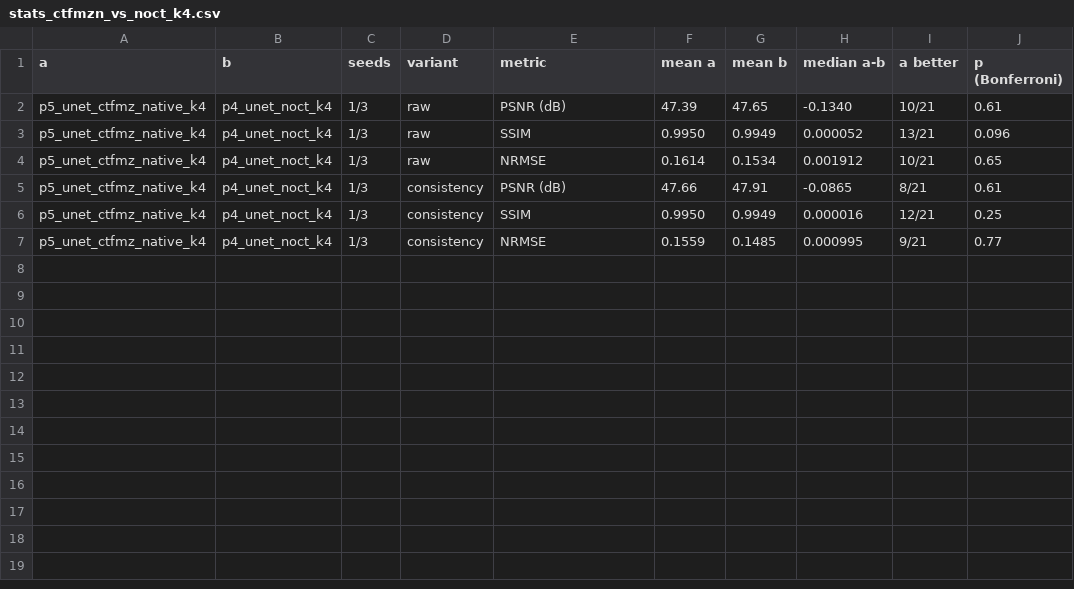
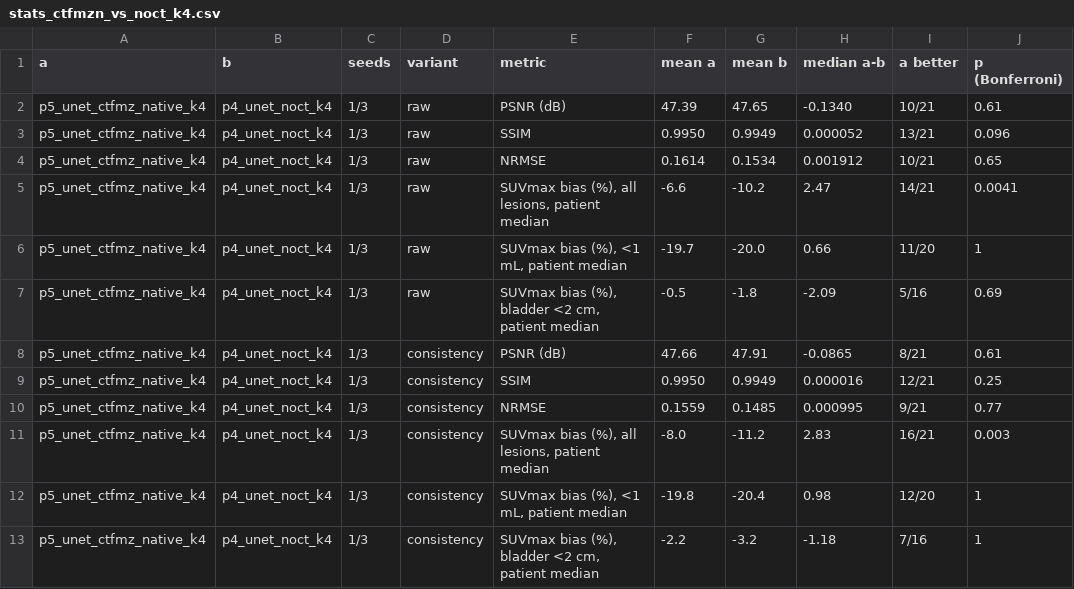
Before and after one commit to sezaiemrekonuk/ct-guided-pet-interp, a CSV file: paper/tables/stats_ctfmzn_vs_noct_k4.csv, drawn as a sheet; the diff names each change by its address in the sheet, - before the commit and + after, or states it on an @@ line.

Commit message:
results(p4): per-patient lesion summaries and patient-paired lesion tests for every p4 comparison
Re-ran 04_evaluate for the 18 p4 U-Net runs and the 3 cubic baselines at badc558 on a clean
tree (CPU, no inference: every per-patient file existed). The rebuilt metrics.json files differ
from the old ones only by the added per-patient lesion summaries and lesions_by_patient; no
existing value changed. The 19 stats tables with a p4 arm gain the Wilcoxon rows on patient-median
SUVmax bias (all, <1 mL, bladder-adjacent); their PSNR/SSIM/NRMSE rows and the main tables are
unchanged. provenance.json of those 21 runs now names badc558; the training commits remain in
each run's log.txt.

```diff
--- a/paper/tables/stats_ctfmzn_vs_noct_k4.csv
+++ b/paper/tables/stats_ctfmzn_vs_noct_k4.csv
+row 5: p5_unet_ctfmz_native_k4 | p4_unet_noct_k4 | 1/3 | raw | SUVmax bias (%), all lesions, patient median | -6.6 | -10.2 | 2.47 | 14/21 | 0.0041
+row 6: p5_unet_ctfmz_native_k4 | p4_unet_noct_k4 | 1/3 | raw | SUVmax bias (%), <1 mL, patient median | -19.7 | -20.0 | 0.66 | 11/20 | 1
+row 7: p5_unet_ctfmz_native_k4 | p4_unet_noct_k4 | 1/3 | raw | SUVmax bias (%), bladder <2 cm, patient median | -0.5 | -1.8 | -2.09 | 5/16 | 0.69
+row 11: p5_unet_ctfmz_native_k4 | p4_unet_noct_k4 | 1/3 | consistency | SUVmax bias (%), all lesions, patient median | -8.0 | -11.2 | 2.83 | 16/21 | 0.003
+row 12: p5_unet_ctfmz_native_k4 | p4_unet_noct_k4 | 1/3 | consistency | SUVmax bias (%), <1 mL, patient median | -19.8 | -20.4 | 0.98 | 12/20 | 1
+row 13: p5_unet_ctfmz_native_k4 | p4_unet_noct_k4 | 1/3 | consistency | SUVmax bias (%), bladder <2 cm, patient median | -2.2 | -3.2 | -1.18 | 7/16 | 1
```
Also changed, not shown: paper/tables/stats_ctfm_vs_noct_k4.csv, paper/tables/stats_ctfmn_vs_ct_k4.csv, 56 other files.
